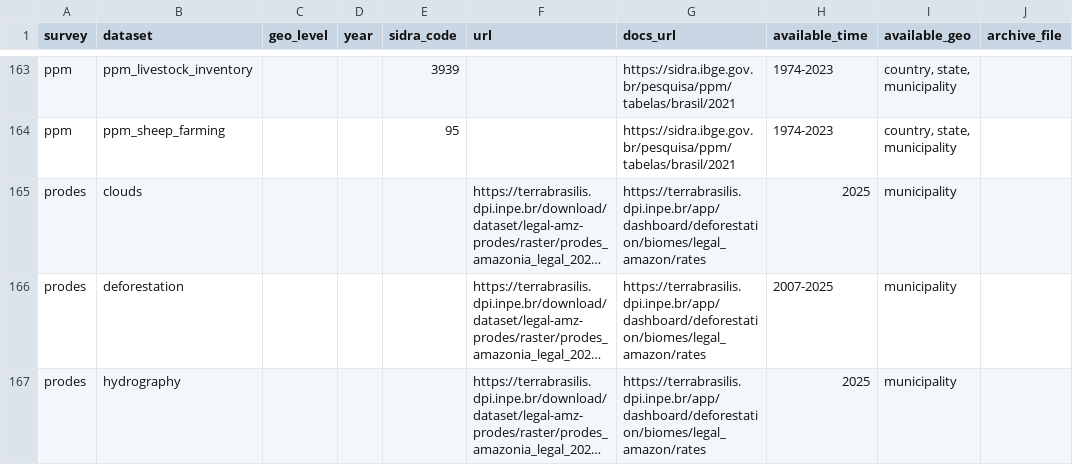
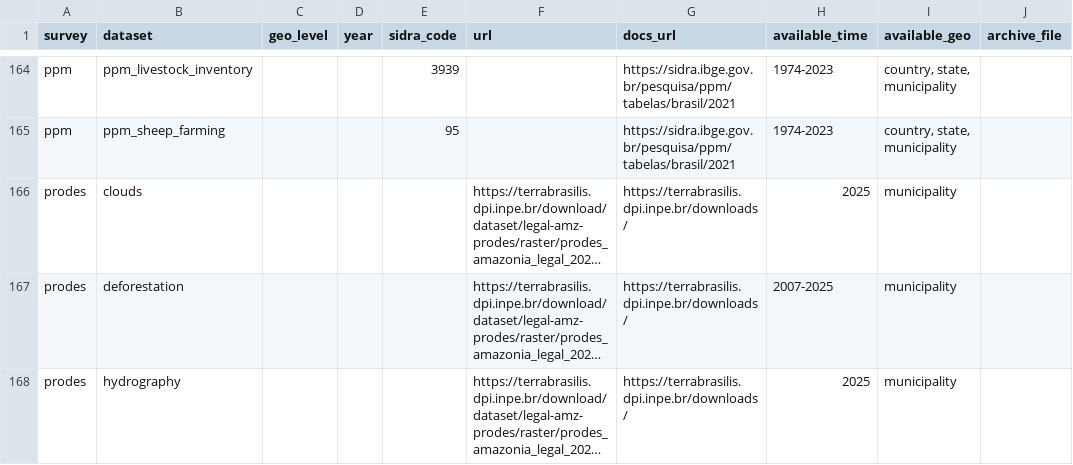
Before and after one commit to datazoompuc/datazoom.amazonia, a CSV file: inst/extdata/manifest/v1/datasets_link.csv, drawn as a sheet; only a part is shown, gaps mark what is left out; long unchanged cells end in …; addresses are those after the commit; the diff covers the shown part only; the diff names each change by its address in the sheet, - before the commit and + after, or states it on an @@ line.

Commit message:
Harden PRODES/BACI resolvers, add PRODES/EPE "new candidate" Slack alerts
resolve_prodes.R/resolve_baci.R used to trust a candidate's filename alone.
New actions/scripts/zip_remote_listing.R reads a remote zip's central
directory and pulls one small entry's content via ranged GETs, no full
download. PRODES now confirms the inner .tif matches layer_name and
cross-checks the .qml legend against R/prodes.R's hardcoded raster codes
(clouds=99 stays a documented, genuinely-unverifiable gap). BACI confirms
archive_file's pattern matches something real and derives available_time
from it instead of leaving it frozen while url/version kept advancing.

Also: PRODES' docs_url (6 rows) pointed at a dashboard app, not the real
downloads page -- fixed. BACI's HEAD-probe walk now tells a transport
failure apart from a clean 404 and aborts after 5 in a row instead of
burning through all 36 candidates on a real outage. load_baci_dic()'s
hardcoded COMEX URL got its own manifest row (baci_dic/product_codes).
FRAGILITY_SOURCES extended to prodes/baci.

New actions/scripts/resolver_alert_cache.R generalizes MapBiomas's
new-Dataverse-file-rejected Slack ping (source column, one shared cache)
so PRODES' .qml check and EPE's per-block checks get the same informational
alert on a never-before-seen failure -- deliberately not merged with
MapBiomas's own cache, which does load-bearing download-skipping neither
of these needs. Found and fixed while verifying it: the diff only checked
"is this key new," missing a key flipping from pass to fail (a real
regression) -- fixed, now covered by tests.

Verified: dry-run idempotent for prodes/baci/epe; forced a mismatch live
to confirm the alert records, fires once, and doesn't repeat. Full suite
green (368 checks, 16 files). Also updated NEWS.md, the manifest-
maintenance skill, and the published manifest-guide artifact.

```diff
--- a/inst/extdata/manifest/v1/datasets_link.csv
+++ b/inst/extdata/manifest/v1/datasets_link.csv
-G166:G168 (docs_url): https://terrabrasilis.dpi.inpe.br/app/dashboard/deforestation/biomes/legal_amazon/rates
+G166:G168 (docs_url): https://terrabrasilis.dpi.inpe.br/downloads/
```
Also changed, not shown: 1 added row and 3 edited cells elsewhere in this file, 18 other files.
